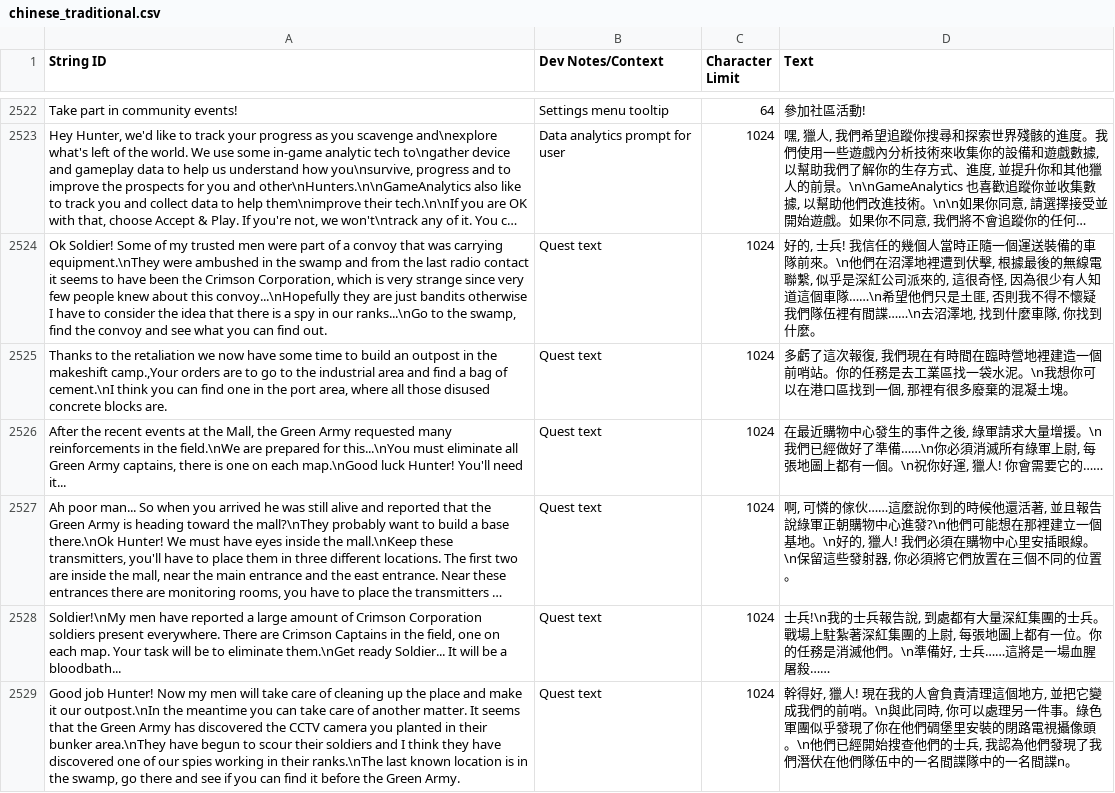
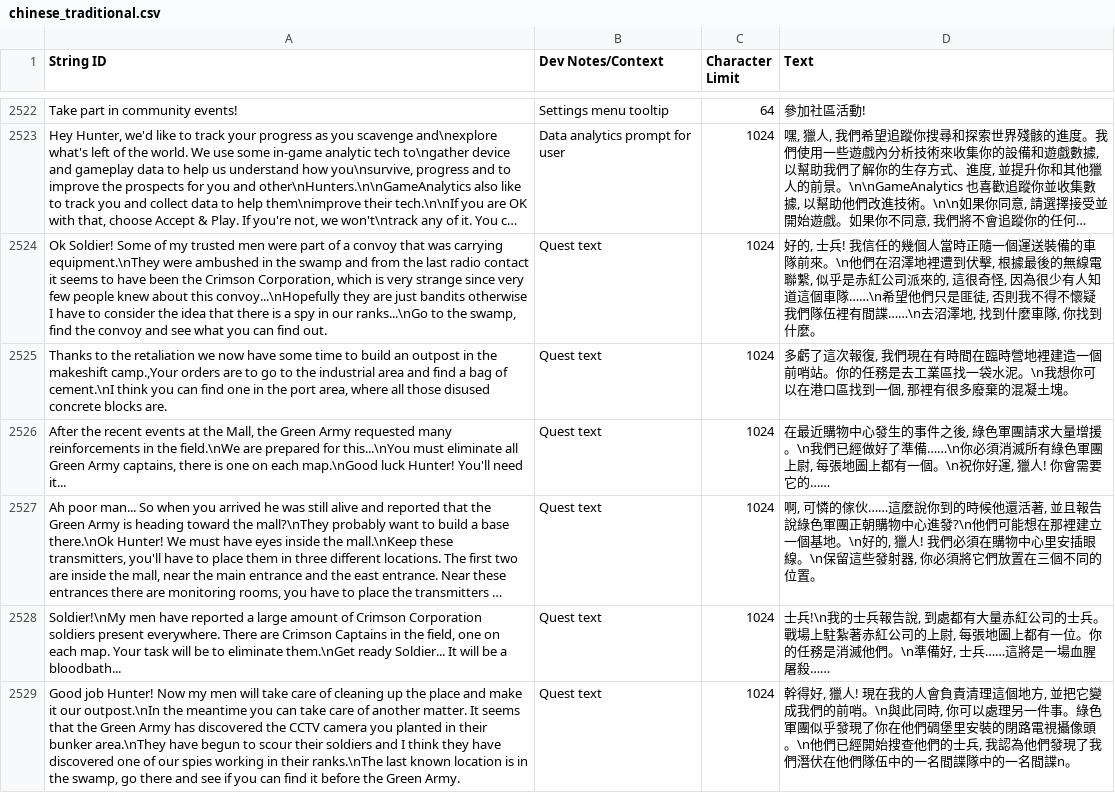
Before and after one commit to NCFFCN/chinese_traditional, a CSV file: chinese_traditional.csv, drawn as a sheet; only a part is shown, gaps mark what is left out; long unchanged cells end in …; the diff covers the shown part only; the diff names each change by its address in the sheet, - before the commit and + after, or states it on an @@ line.

```diff
--- a/chinese_traditional.csv
+++ b/chinese_traditional.csv
-D2524 (Text): …, 似乎是深紅公司派來的, 這很奇怪, 因為很少有人知道這個車隊……\n希望他們只是土匪, 否則我…
+D2524 (Text): …, 似乎是赤紅公司派來的, 這很奇怪, 因為很少有人知道這個車隊……\n希望他們只是匪徒, 否則我…
-D2526 (Text): …之後, 綠軍請求大量增援。\n我們已經做好了準備……\n你必須消滅所有綠軍上尉, 每…
+D2526 (Text): …之後, 綠色軍團請求大量增援。\n我們已經做好了準備……\n你必須消滅所有綠色軍團上尉, 每…
-D2527 (Text): …報告說綠軍正朝購物…
+D2527 (Text): …報告說綠色軍團正朝購物…
-D2528 (Text): …都有大量深紅集團的士兵。戰場上駐紮著深紅集團的上尉,…
+D2528 (Text): …都有大量赤紅公司的士兵。戰場上駐紮著赤紅公司的上尉,…
```
Also changed, not shown: 144 edited cells elsewhere in this file, 2 other files.
